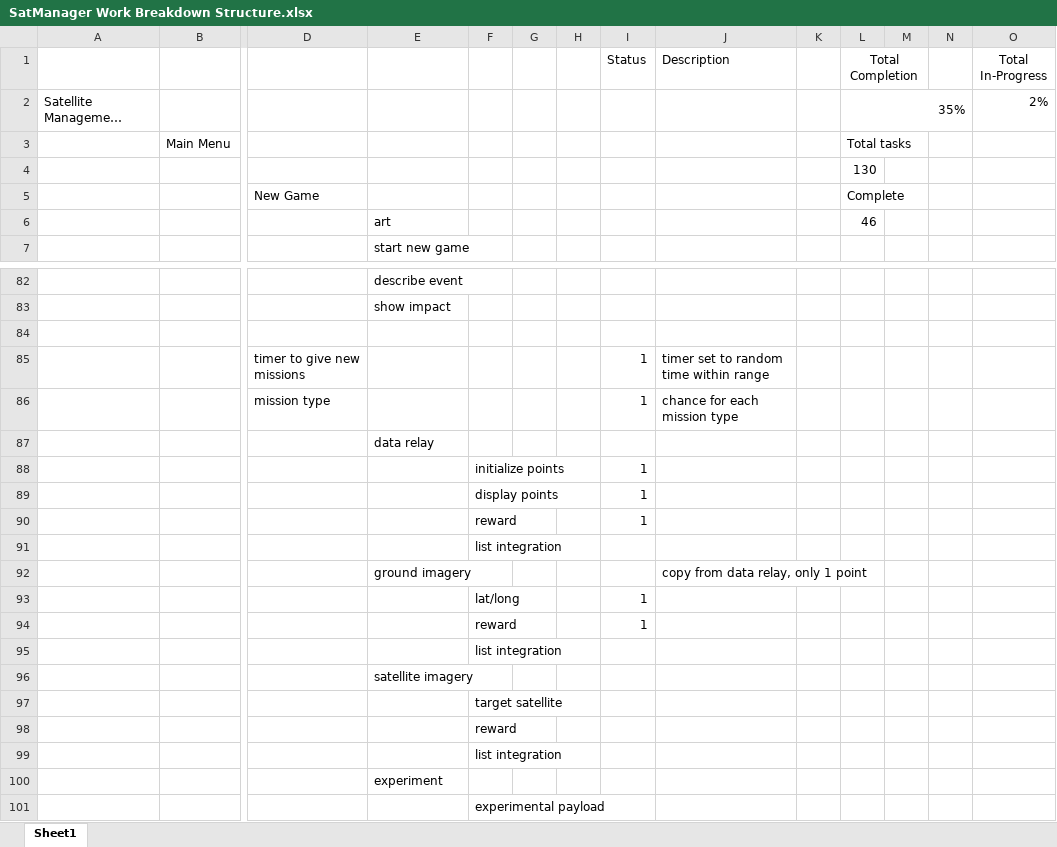
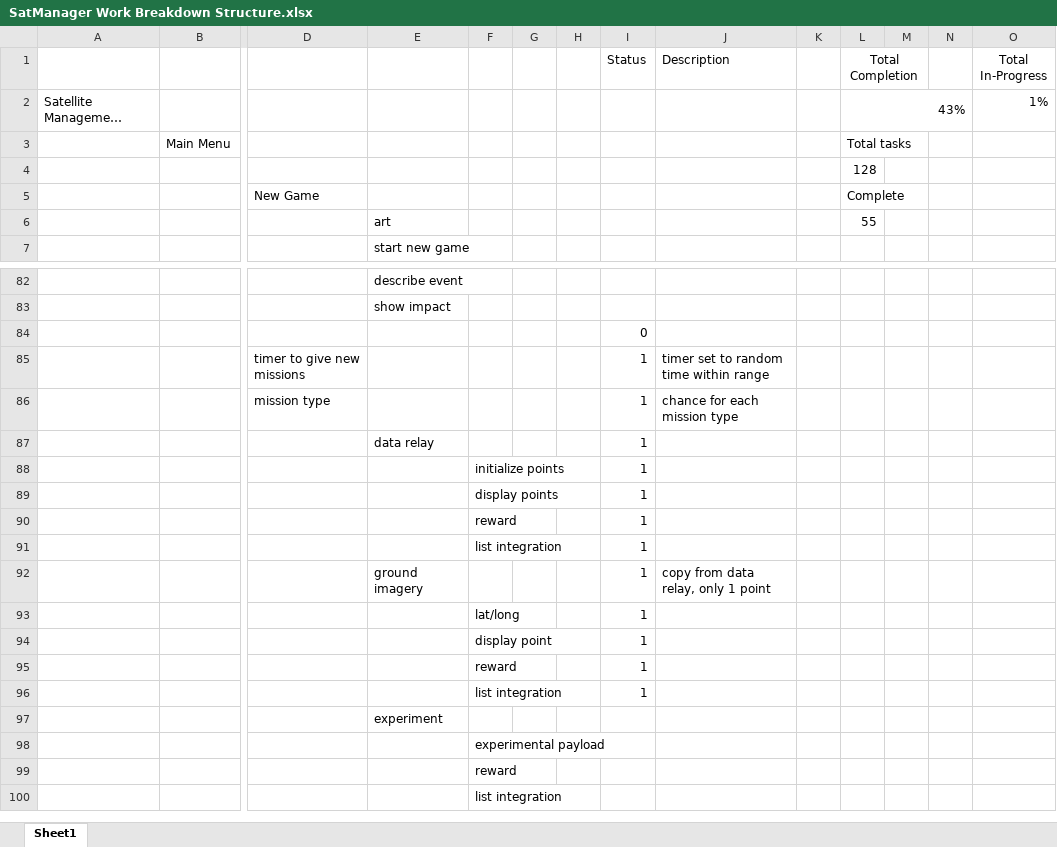
Before and after one commit to akbatt3n/SatManager, an Excel workbook: SatManager Work Breakdown Structure.xlsx, sheet Sheet1, drawn as a sheet; only a part is shown, gaps mark what is left out; the shorter side is filled out with more unchanged rows; long unchanged cells end in …; values as stored, in another font and other column widths than the file's, no borders; conditional formats and table styles not drawn; removed rows and columns are numbered as before the commit, all else as after; rows hold the shown columns only; the diff covers the shown part only; the diff names each change by its address in the sheet, - before the commit and + after, or states it on an @@ line.

Commit message:
img msns complete; fixed msn list entry not deleting

```diff
--- a/SatManager Work Breakdown Structure.xlsx (sheet Sheet1)
+++ b/SatManager Work Breakdown Structure.xlsx (sheet Sheet1)
-L2 (Total Completion): 35%
+L2 (Total Completion): 43%
-O2 (Total In-Progress): 2%
+O2 (Total In-Progress): 1%
-L4 (Total Completion): 130
+L4 (Total Completion): 128
-L6 (Total Completion): 46
+L6 (Total Completion): 55
-I84 (Status): (empty)
+I84 (Status): 0
-I87 (Status): (empty)
+I87 (Status): 1
-I91:I92 (Status): (empty)
+I91:I92 (Status): 1
+row 94:  |  |  |  | display point |  |  | 1
-I96 (Status): (empty)
+I96 (Status): 1
-row 96:  |  |  | satellite imagery
-row 97:  |  |  |  | target satellite
-row 98:  |  |  |  | reward
-row 99:  |  |  |  | list integration
```
Also changed, not shown: 2 added rows, 1 removed row and 5 edited cells elsewhere in this sheet, 30 other files.
